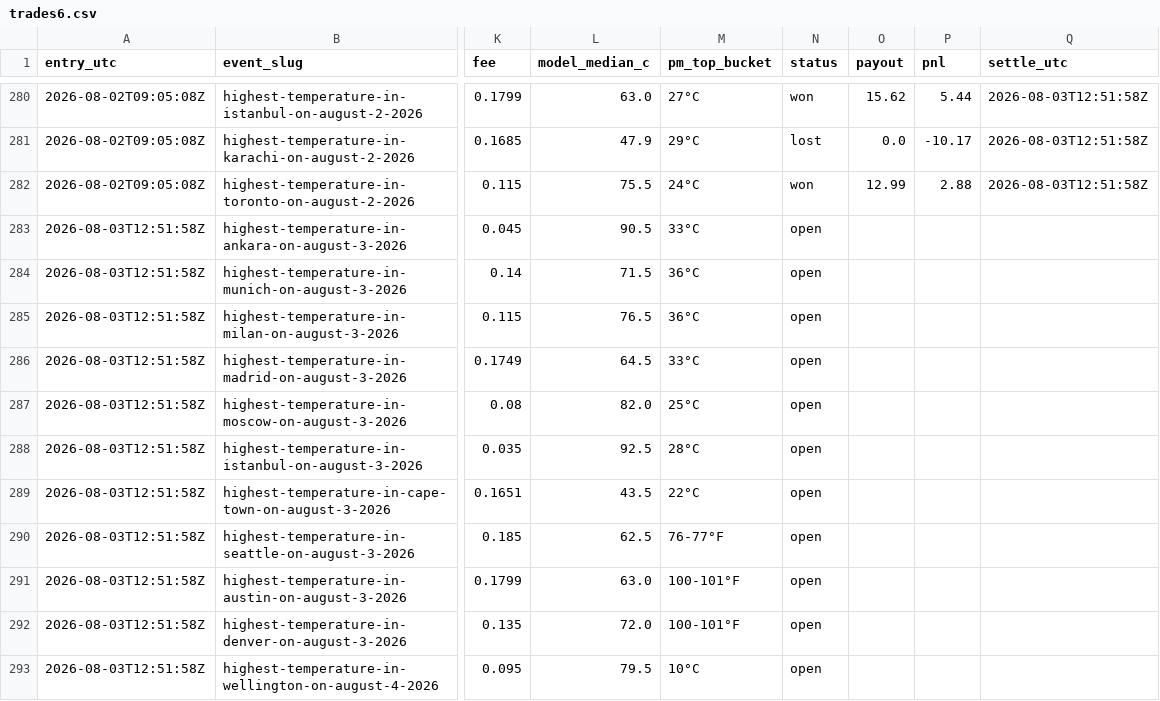
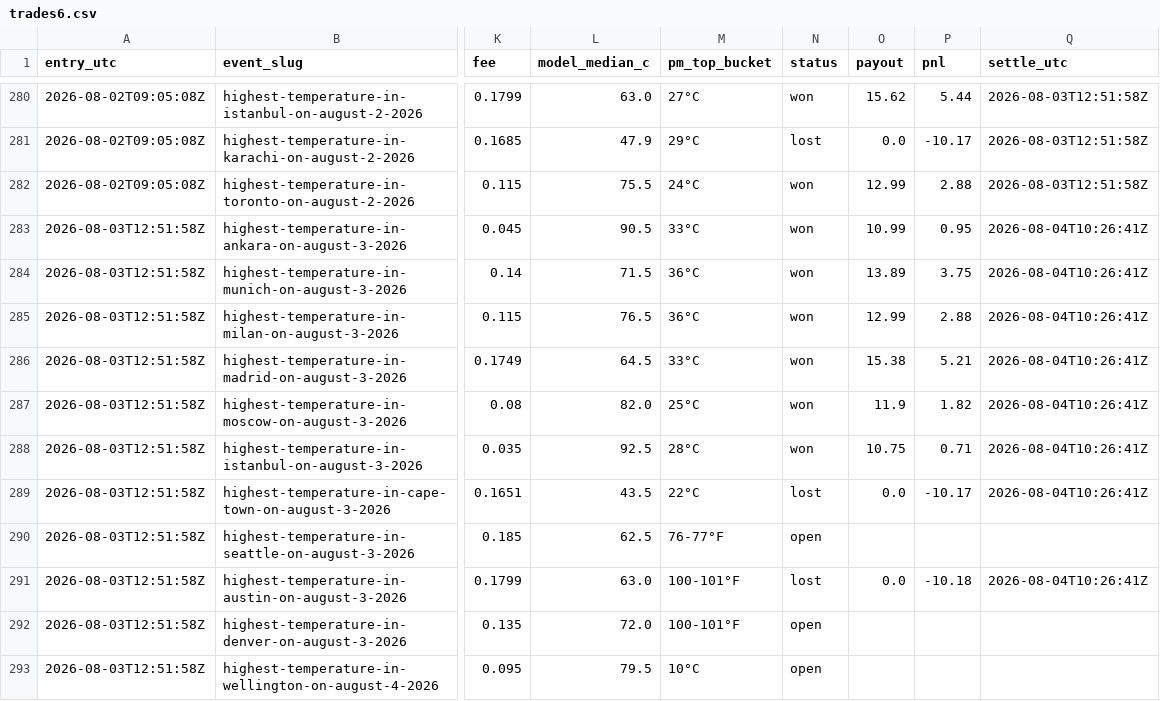
Before and after one commit to caohainguyen103-coder/temp-tracker, a CSV file: data/trades6.csv, drawn as a sheet; only a part is shown, gaps mark what is left out; the diff covers the shown part only; the diff names each change by its address in the sheet, - before the commit and + after, or states it on an @@ line.

```diff
--- a/data/trades6.csv
+++ b/data/trades6.csv
-N283:N288 (status): open
+N283:N288 (status): won
-O283 (payout): (empty)
+O283 (payout): 10.99
-P283 (pnl): (empty)
+P283 (pnl): 0.95
-Q283:Q289 (settle_utc): (empty)
+Q283:Q289 (settle_utc): 2026-08-04T10:26:41Z
-O284 (payout): (empty)
+O284 (payout): 13.89
-P284 (pnl): (empty)
+P284 (pnl): 3.75
-O285 (payout): (empty)
+O285 (payout): 12.99
-P285 (pnl): (empty)
+P285 (pnl): 2.88
-O286 (payout): (empty)
+O286 (payout): 15.38
-P286 (pnl): (empty)
+P286 (pnl): 5.21
-O287 (payout): (empty)
+O287 (payout): 11.9
-P287 (pnl): (empty)
+P287 (pnl): 1.82
-O288 (payout): (empty)
+O288 (payout): 10.75
-P288 (pnl): (empty)
+P288 (pnl): 0.71
-N289 (status): open
+N289 (status): lost
-O289 (payout): (empty)
+O289 (payout): 0.0
-P289 (pnl): (empty)
+P289 (pnl): -10.17
-N291 (status): open
+N291 (status): lost
-O291 (payout): (empty)
+O291 (payout): 0.0
-P291 (pnl): (empty)
+P291 (pnl): -10.18
-Q291 (settle_utc): (empty)
+Q291 (settle_utc): 2026-08-04T10:26:41Z
```
Also changed, not shown: 11 added rows and 4 edited cells elsewhere in this file, data/trades4.csv, data/trades5.csv, 5 other files.
